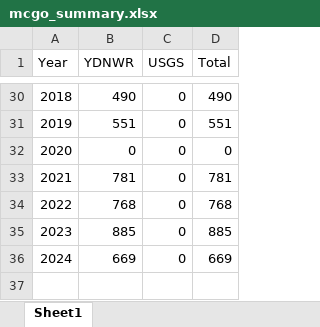
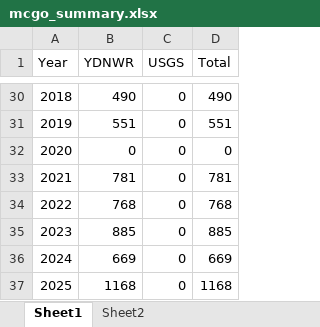
Before and after one commit to rjfriendly2/cackler_banding, an Excel workbook: data/mcgo_summary.xlsx, sheet Sheet1, drawn as a sheet; only a part is shown, gaps mark what is left out; values as stored, in another font and other column widths than the file's, no borders; the diff names each change by its address in the sheet, - before the commit and + after, or states it on an @@ line.

```diff
--- a/data/mcgo_summary.xlsx (sheet Sheet1)
+++ b/data/mcgo_summary.xlsx (sheet Sheet1)
+sheet tab: Sheet2
+row 37: 2025 | 1168 | 0 | 1168
```
Also changed, not shown: 5 other files.
